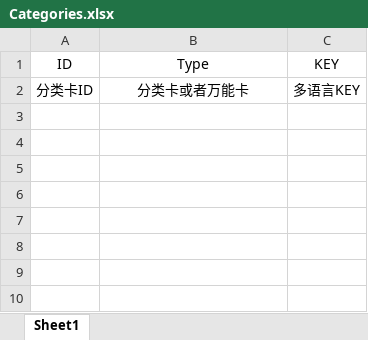
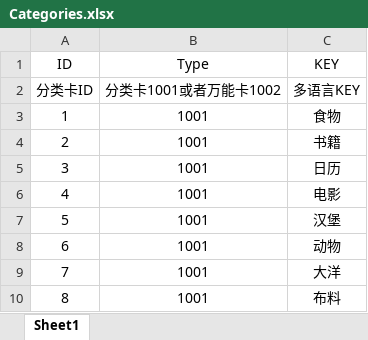
Before and after one commit to EvanLi0823/SimpleSolitaire, an Excel workbook: Assets/SimpleSolitaire/Data/Categories.xlsx, sheet Sheet1, drawn as a sheet; values as stored, in another font and other column widths than the file's, no borders; conditional formats not drawn; the diff names each change by its address in the sheet, - before the commit and + after, or states it on an @@ line.

```diff
--- a/Assets/SimpleSolitaire/Data/Categories.xlsx (sheet Sheet1)
+++ b/Assets/SimpleSolitaire/Data/Categories.xlsx (sheet Sheet1)
-B2 (Type): 分类卡或者万能卡
+B2 (Type): 分类卡1001或者万能卡1002
+row 3: 1 | 1001 | 食物
+row 4: 2 | 1001 | 书籍
+row 5: 3 | 1001 | 日历
+row 6: 4 | 1001 | 电影
+row 7: 5 | 1001 | 汉堡
+row 8: 6 | 1001 | 动物
+row 9: 7 | 1001 | 大洋
+row 10: 8 | 1001 | 布料
```
Also changed, not shown: Assets/SimpleSolitaire/Data/Levels.xlsx, Assets/SimpleSolitaire/Data/Words.xlsx.
